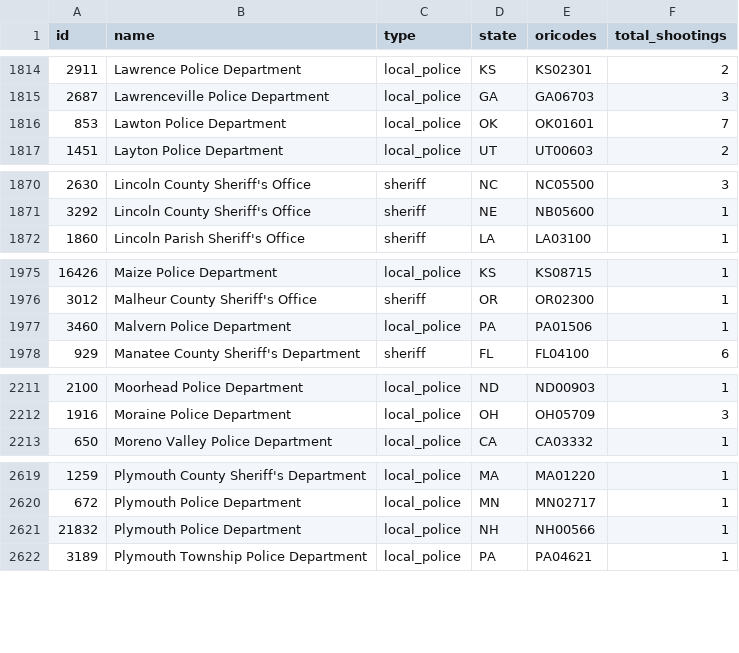
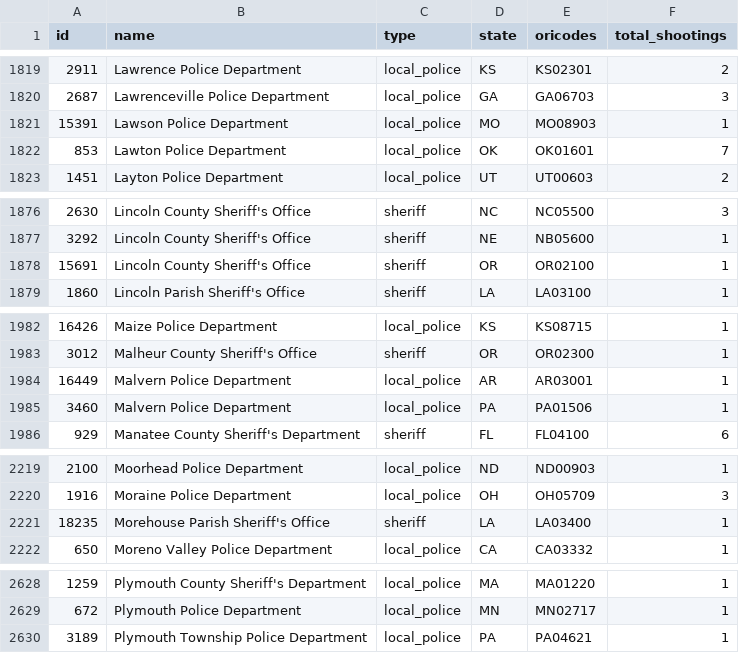
Before and after one commit to parmsam/wapoposh, a CSV file: data-raw/fatal-police-shootings-agencies_v2.csv, drawn as a sheet; only a part is shown, gaps mark what is left out; the diff covers the shown part only.

```diff
--- a/data-raw/fatal-police-shootings-agencies_v2.csv
+++ b/data-raw/fatal-police-shootings-agencies_v2.csv
@@ -1815,2 +1820,3 @@
 "2687","Lawrenceville Police Department","local_police","GA","GA06703","3"
+"15391","Lawson Police Department","local_police","MO","MO08903","1"
 "853","Lawton Police Department","local_police","OK","OK01601","7"
@@ -1871,2 +1877,3 @@
 "3292","Lincoln County Sheriff's Office","sheriff","NE","NB05600","1"
+"15691","Lincoln County Sheriff's Office","sheriff","OR","OR02100","1"
 "1860","Lincoln Parish Sheriff's Office","sheriff","LA","LA03100","1"
@@ -1976,2 +1983,3 @@
 "3012","Malheur County Sheriff's Office","sheriff","OR","OR02300","1"
+"16449","Malvern Police Department","local_police","AR","AR03001","1"
 "3460","Malvern Police Department","local_police","PA","PA01506","1"
@@ -2212,2 +2220,3 @@
 "1916","Moraine Police Department","local_police","OH","OH05709","3"
+"18235","Morehouse Parish Sheriff's Office","sheriff","LA","LA03400","1"
 "650","Moreno Valley Police Department","local_police","CA","CA03332","1"
@@ -2620,3 +2629,2 @@
 "672","Plymouth Police Department","local_police","MN","MN02717","1"
-"21832","Plymouth Police Department","local_police","NH","NH00566","1"
 "3189","Plymouth Township Police Department","local_police","PA","PA04621","1"
```
Also changed, not shown: 9 added rows and 44 edited cells elsewhere in this file, 3 other files.
